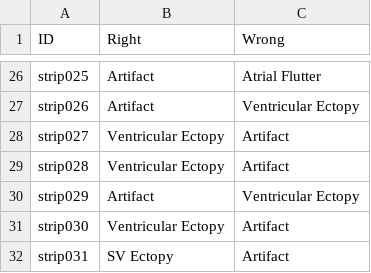
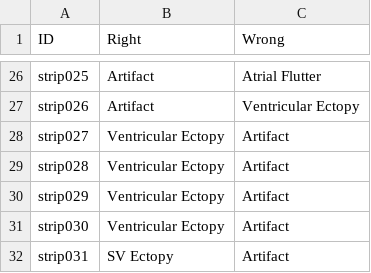
Before and after one commit to TAtk77/LMS-artifact-test, a CSV file: answer_key.csv, drawn as a sheet; only a part is shown, gaps mark what is left out.

Commit message:
changed answer 029

```diff
--- a/answer_key.csv
+++ b/answer_key.csv
@@ -29,3 +29,3 @@ strip027,Ventricular Ectopy,Artifact
 strip028,Ventricular Ectopy,Artifact
-strip029,Artifact,Ventricular Ectopy
+strip029,Ventricular Ectopy,Artifact
 strip030,Ventricular Ectopy,Artifact
```
Also changed, not shown: 1 other file.
